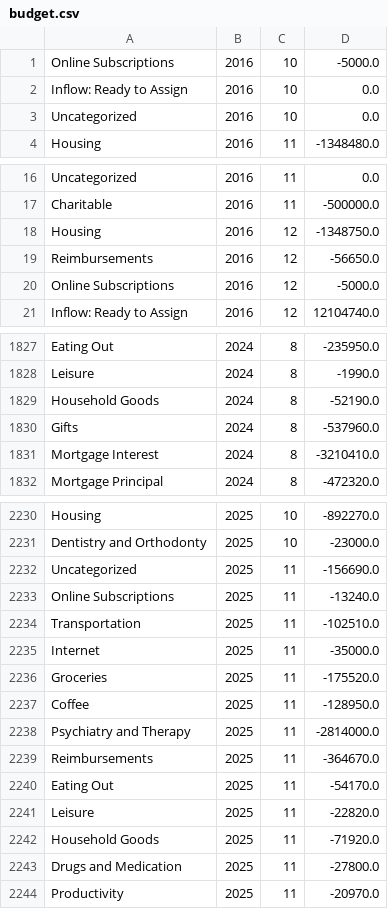
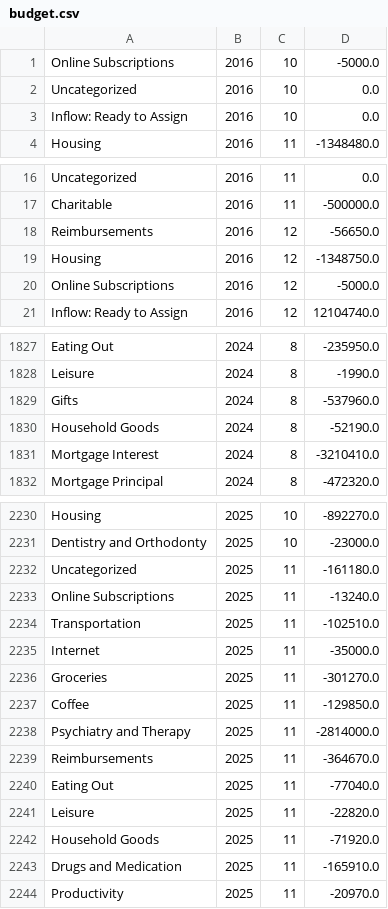
Before and after one commit to arxanas/arxanas.github.io, a CSV file: data/budget.csv, drawn as a sheet; only a part is shown, gaps mark what is left out.

```diff
--- a/data/budget.csv
+++ b/data/budget.csv
@@ -1,4 +1,4 @@
 Online Subscriptions,2016,10,-5000.0
-Inflow: Ready to Assign,2016,10,0.0
 Uncategorized,2016,10,0.0
+Inflow: Ready to Assign,2016,10,0.0
 Housing,2016,11,-1348480.0
@@ -17,4 +17,4 @@ Uncategorized,2016,11,0.0
 Charitable,2016,11,-500000.0
-Housing,2016,12,-1348750.0
 Reimbursements,2016,12,-56650.0
+Housing,2016,12,-1348750.0
 Online Subscriptions,2016,12,-5000.0
@@ -1828,4 +1828,4 @@ Eating Out,2024,8,-235950.0
 Leisure,2024,8,-1990.0
-Household Goods,2024,8,-52190.0
 Gifts,2024,8,-537960.0
+Household Goods,2024,8,-52190.0
 Mortgage Interest,2024,8,-3210410.0
@@ -2231,3 +2231,3 @@ Housing,2025,10,-892270.0
 Dentistry and Orthodonty,2025,10,-23000.0
-Uncategorized,2025,11,-156690.0
+Uncategorized,2025,11,-161180.0
 Online Subscriptions,2025,11,-13240.0
@@ -2235,10 +2235,10 @@ Transportation,2025,11,-102510.0
 Internet,2025,11,-35000.0
-Groceries,2025,11,-175520.0
-Coffee,2025,11,-128950.0
+Groceries,2025,11,-301270.0
+Coffee,2025,11,-129850.0
 Psychiatry and Therapy,2025,11,-2814000.0
 Reimbursements,2025,11,-364670.0
-Eating Out,2025,11,-54170.0
+Eating Out,2025,11,-77040.0
 Leisure,2025,11,-22820.0
 Household Goods,2025,11,-71920.0
-Drugs and Medication,2025,11,-27800.0
+Drugs and Medication,2025,11,-165910.0
 Productivity,2025,11,-20970.0
```
Also changed, not shown: 1 other file.
